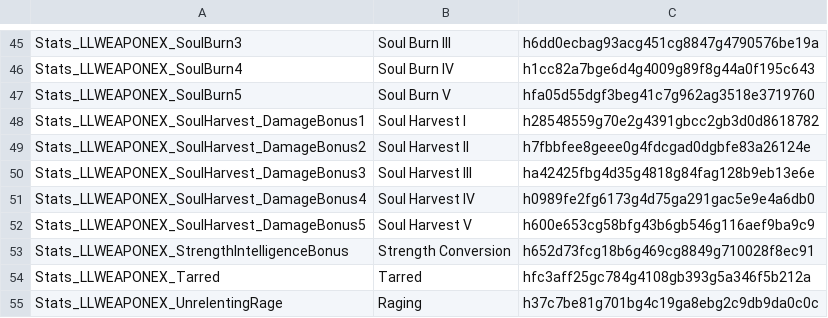
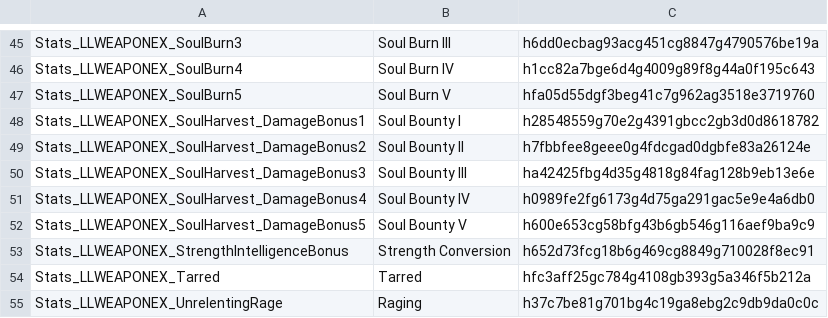
Before and after one commit to LaughingLeader-DOS2-Mods/WeaponExpansion, a TSV file: LocalKeys/LLWEAPONEX_Potions.tsv, drawn as a sheet; only a part is shown, gaps mark what is left out.

```diff
--- a/LocalKeys/LLWEAPONEX_Potions.tsv
+++ b/LocalKeys/LLWEAPONEX_Potions.tsv
@@ -47,7 +47,7 @@ Stats_LLWEAPONEX_SoulBurn4	Soul Burn IV	h1cc82a7bge6d4g4009g89f8g44a0f195c643
 Stats_LLWEAPONEX_SoulBurn5	Soul Burn V	hfa05d55dgf3beg41c7g962ag3518e3719760
-Stats_LLWEAPONEX_SoulHarvest_DamageBonus1	Soul Harvest I	h28548559g70e2g4391gbcc2gb3d0d8618782
-Stats_LLWEAPONEX_SoulHarvest_DamageBonus2	Soul Harvest II	h7fbbfee8geee0g4fdcgad0dgbfe83a26124e
-Stats_LLWEAPONEX_SoulHarvest_DamageBonus3	Soul Harvest III	ha42425fbg4d35g4818g84fag128b9eb13e6e
-Stats_LLWEAPONEX_SoulHarvest_DamageBonus4	Soul Harvest IV	h0989fe2fg6173g4d75ga291gac5e9e4a6db0
-Stats_LLWEAPONEX_SoulHarvest_DamageBonus5	Soul Harvest V	h600e653cg58bfg43b6gb546g116aef9ba9c9
+Stats_LLWEAPONEX_SoulHarvest_DamageBonus1	Soul Bounty I	h28548559g70e2g4391gbcc2gb3d0d8618782
+Stats_LLWEAPONEX_SoulHarvest_DamageBonus2	Soul Bounty II	h7fbbfee8geee0g4fdcgad0dgbfe83a26124e
+Stats_LLWEAPONEX_SoulHarvest_DamageBonus3	Soul Bounty III	ha42425fbg4d35g4818g84fag128b9eb13e6e
+Stats_LLWEAPONEX_SoulHarvest_DamageBonus4	Soul Bounty IV	h0989fe2fg6173g4d75ga291gac5e9e4a6db0
+Stats_LLWEAPONEX_SoulHarvest_DamageBonus5	Soul Bounty V	h600e653cg58bfg43b6gb546g116aef9ba9c9
 Stats_LLWEAPONEX_StrengthIntelligenceBonus	Strength Conversion	h652d73fcg18b6g469cg8849g710028f8ec91
```
Also changed, not shown: LocalKeys/LLWEAPONEX_Skills_Uniques.tsv, LocalKeys/LLWEAPONEX_Statuses.tsv, 13 other files.
